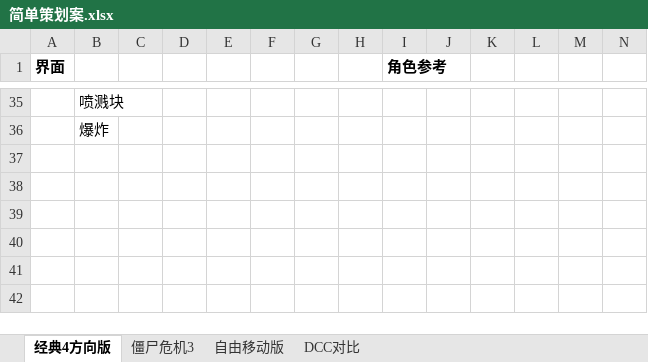
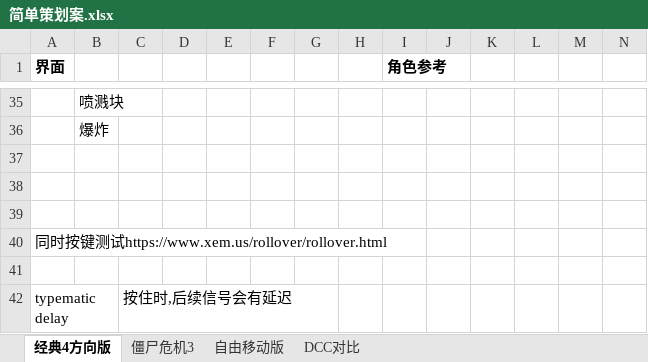
Before and after one commit to a690089735/a690089735.github.io, an Excel workbook: _sync/游戏开发/丧尸危机复刻/简单策划案.xlsx, sheet 经典4方向版, drawn as a sheet; only a part is shown, gaps mark what is left out; values as stored, in another font and other column widths than the file's, no borders; charts and pictures not drawn; rows hold the shown columns only; the diff names each change by its address in the sheet, - before the commit and + after, or states it on an @@ line.

```diff
--- a/_sync/游戏开发/丧尸危机复刻/简单策划案.xlsx (sheet 经典4方向版)
+++ b/_sync/游戏开发/丧尸危机复刻/简单策划案.xlsx (sheet 经典4方向版)
+row 37: (empty)
+row 38: (empty)
+row 39: (empty)
+row 40: 同时按键测试https://www.xem.us/rollover/rollover.html
+row 41: (empty)
+row 42: typematic delay |  | 按住时,后续信号会有延迟
```
Also changed, not shown: 8 other files.
